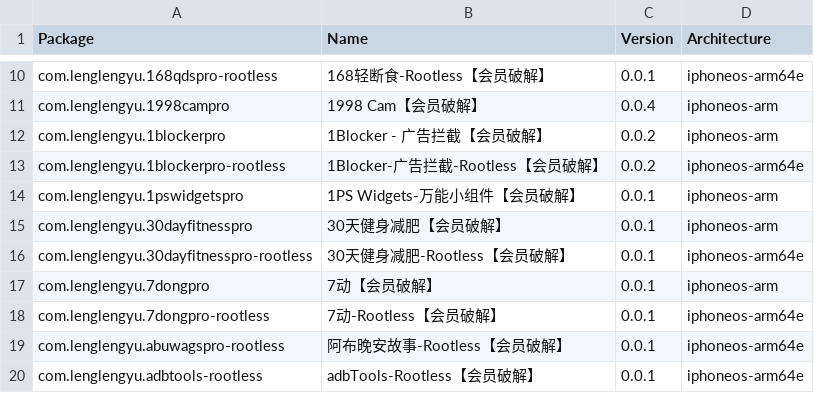
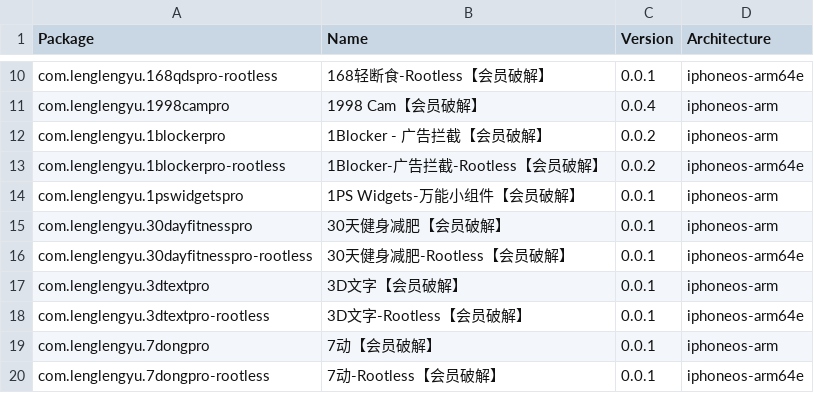
Before and after one commit to TrollStoreX/crc_bark, a CSV file: Library/Caches/com.nan.crc/ae1389df66a6d8e6ebcc1f38244469a57d488370b1e4adf8030b975b4d82ddcf.csv, drawn as a sheet; only a part is shown, gaps mark what is left out; the shorter side is filled out with more unchanged rows.

```diff
--- a/Library/Caches/com.nan.crc/ae1389df66a6d8e6ebcc1f38244469a57d488370b1e4adf8030b975b4d82ddcf.csv
+++ b/Library/Caches/com.nan.crc/ae1389df66a6d8e6ebcc1f38244469a57d488370b1e4adf8030b975b4d82ddcf.csv
@@ -16,2 +16,4 @@ com.lenglengyu.30dayfitnesspro,30天健身减肥【会员破解】,0.0.1,iphoneo
 com.lenglengyu.30dayfitnesspro-rootless,30天健身减肥-Rootless【会员破解】,0.0.1,iphoneos-arm64e
+com.lenglengyu.3dtextpro,3D文字【会员破解】,0.0.1,iphoneos-arm
+com.lenglengyu.3dtextpro-rootless,3D文字-Rootless【会员破解】,0.0.1,iphoneos-arm64e
 com.lenglengyu.7dongpro,7动【会员破解】,0.0.1,iphoneos-arm
```
Also changed, not shown: Library/Caches/com.nan.crc/cd0e81e434c9bc9a4caef3f940fbbdc17f2248470e876c552a130960ecab898d.csv.
